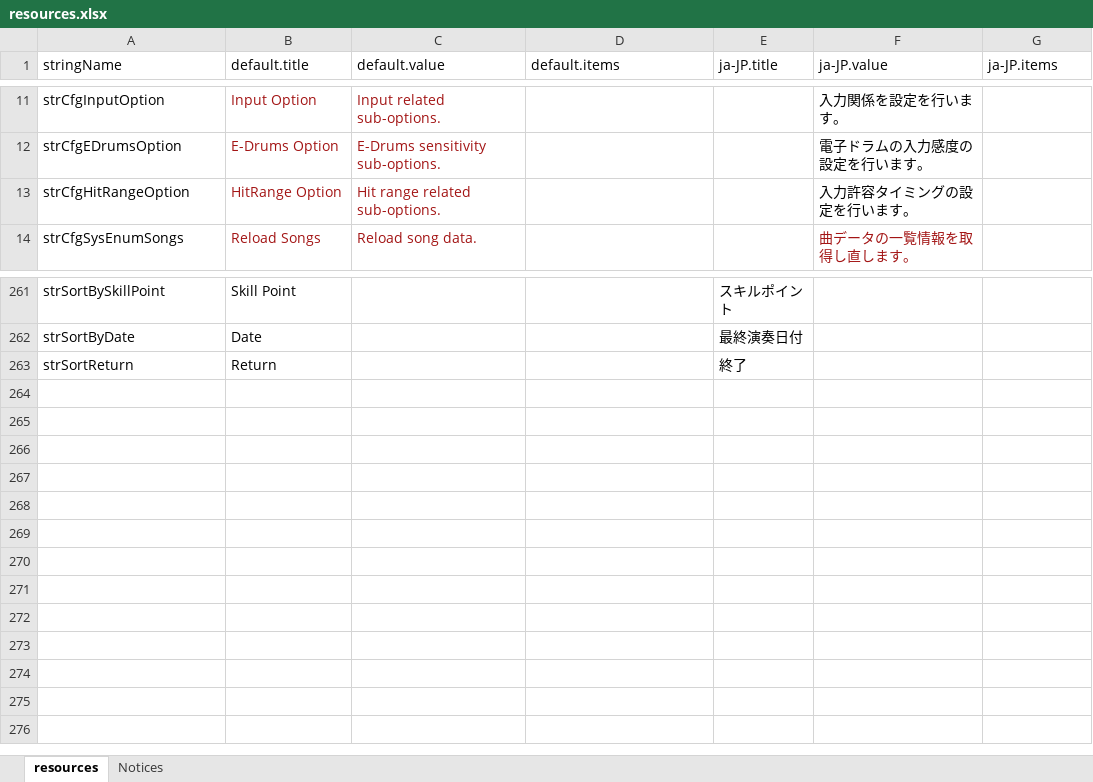
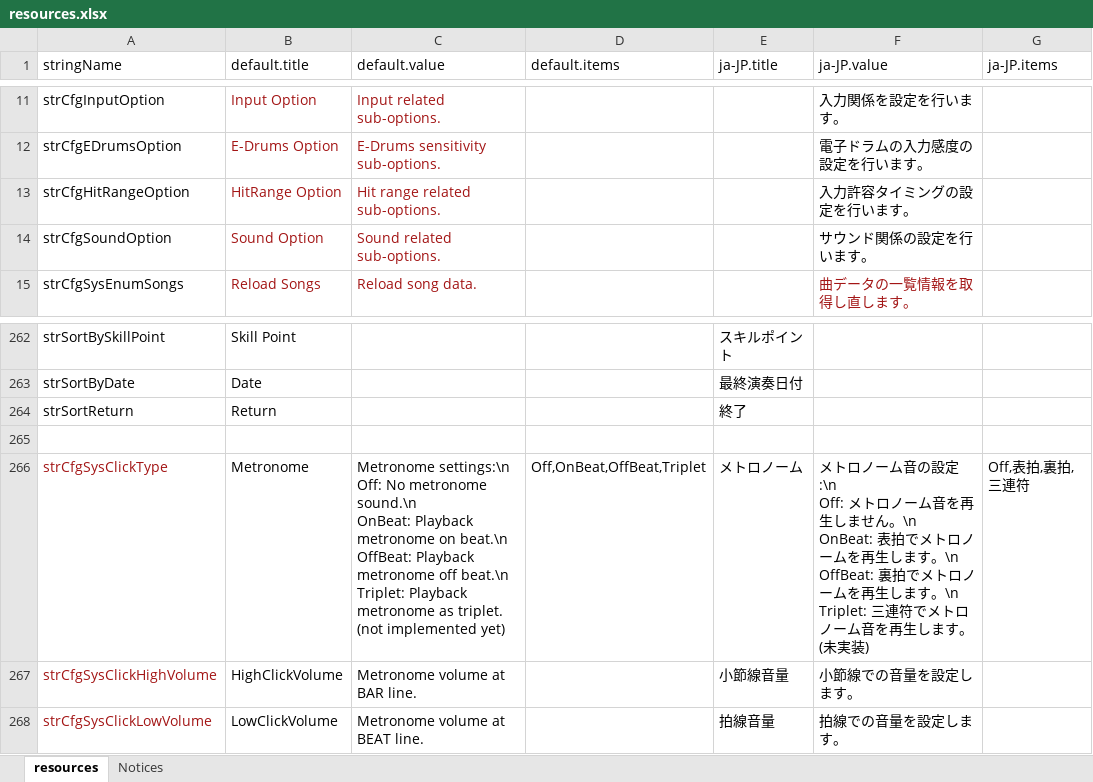
Before and after one commit to hugetiny/DTXMania, an Excel workbook: 実行時フォルダ/System/resources.xlsx, sheet resources, drawn as a sheet; only a part is shown, gaps mark what is left out; values as stored, in another font and other column widths than the file's, no borders; ↵ is a line break in a cell; the diff names each change by its address in the sheet, - before the commit and + after, or states it on an @@ line.

Commit message:
#35891 CONFIGURATION構成の見直しで、サウンド関連の設定を　CONFIGURATION/System/Sound Options/に移動。 #24159 メトロノーム機能を追加。CONFIGUERATION/Suond Options/メトロノーム で設定。OnBeatで表拍、OffBeatで裏拍のメトロノームを再生する。 メトロノーム音はその近辺の設定で変更可能。 メトロノーム音そのものが気に入らなければ、System/Default/Sound/click_high.wav, click_low.wav を置換してください。
git-svn-id: http://svn.osdn.jp/svnroot/dtxmania/trunk@1024 16f42ceb-6dc6-49c8-ba94-f2d53467949d

```diff
--- a/実行時フォルダ/System/resources.xlsx (sheet resources)
+++ b/実行時フォルダ/System/resources.xlsx (sheet resources)
+row 14: strCfgSoundOption | Sound Option | Sound related sub-options. |  |  | サウンド関係の設定を行います。
+row 265: (empty)
+row 266: strCfgSysClickType | Metronome | Metronome settings:\n ↵ Off: No metronome sound.\n ↵ OnBeat: Playback metronome on beat.\n ↵ OffBeat: Playback metronome off beat.\n ↵ Triplet: Playback metronome as triplet. (not implemented yet) | Off,OnBeat,OffBeat,Triplet | メトロノーム | メトロノーム音の設定:\n ↵ Off: メトロノーム音を再生しません。\n ↵ OnBeat: 表拍でメトロノームを再生します。\n ↵ OffBeat: 裏拍でメトロノームを再生します。\n ↵ Triplet: 三連符でメトロノーム音を再生します。(未実装) | Off,表拍,裏拍,三連符
+row 267: strCfgSysClickHighVolume | HighClickVolume | Metronome volume at BAR line. |  | 小節線音量 | 小節線での音量を設定します。
+row 268: strCfgSysClickLowVolume | LowClickVolume | Metronome volume at BEAT line. |  | 拍線音量 | 拍線での音量を設定します。
```
Also changed, not shown: 9 other files.
